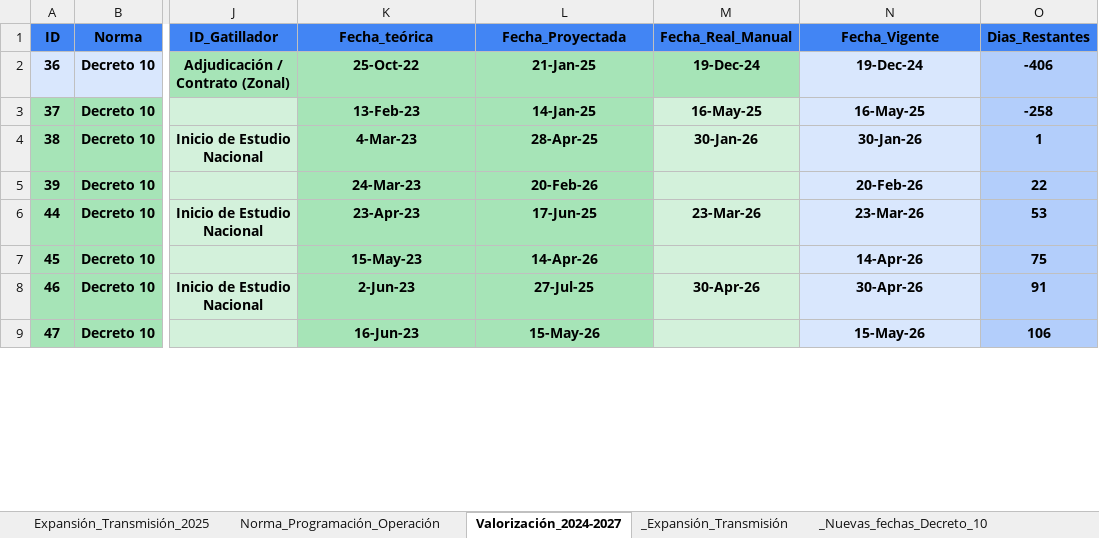
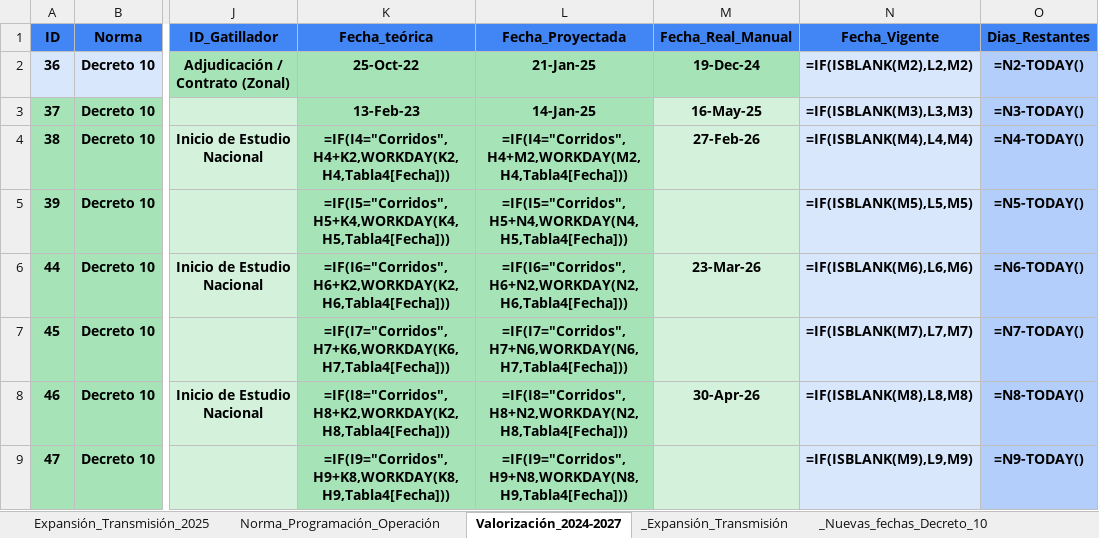
Before and after one commit to jmeneses-ctrl/Linea-de-tiempo, an Excel workbook: db_decreto10.xlsx, sheet Valorización_2024-2027, drawn as a sheet; only a part is shown, gaps mark what is left out; values as stored, in another font and other column widths than the file's, no borders; formulas without a stored value are shown as written; table styles not drawn; the diff covers the shown part only; the diff names each change by its address in the sheet, - before the commit and + after, or states it on an @@ line.

Commit message:
Update Manual Data Valorización_2024-2027 - 18:29

```diff
--- a/db_decreto10.xlsx (sheet Valorización_2024-2027)
+++ b/db_decreto10.xlsx (sheet Valorización_2024-2027)
-N2 (Fecha_Vigente): 19-Dec-24
+N2 (Fecha_Vigente): =IF(ISBLANK(M2),L2,M2)
-O2 (Dias_Restantes): -406
+O2 (Dias_Restantes): =N2-TODAY()
-N3 (Fecha_Vigente): 16-May-25
+N3 (Fecha_Vigente): =IF(ISBLANK(M3),L3,M3)
-O3 (Dias_Restantes): -258
+O3 (Dias_Restantes): =N3-TODAY()
-K4 (Fecha_teórica): 4-Mar-23
+K4 (Fecha_teórica): =IF(I4="Corridos",H4+K2,WORKDAY(K2,H4,Tabla4[Fecha]))
-L4 (Fecha_Proyectada): 28-Apr-25
+L4 (Fecha_Proyectada): =IF(I4="Corridos",H4+M2,WORKDAY(M2,H4,Tabla4[Fecha]))
-M4 (Fecha_Real_Manual): 30-Jan-26
+M4 (Fecha_Real_Manual): 27-Feb-26
-N4 (Fecha_Vigente): 30-Jan-26
+N4 (Fecha_Vigente): =IF(ISBLANK(M4),L4,M4)
-O4 (Dias_Restantes): 1
+O4 (Dias_Restantes): =N4-TODAY()
-K5 (Fecha_teórica): 24-Mar-23
+K5 (Fecha_teórica): =IF(I5="Corridos",H5+K4,WORKDAY(K4,H5,Tabla4[Fecha]))
-L5 (Fecha_Proyectada): 20-Feb-26
+L5 (Fecha_Proyectada): =IF(I5="Corridos",H5+N4,WORKDAY(N4,H5,Tabla4[Fecha]))
-N5 (Fecha_Vigente): 20-Feb-26
+N5 (Fecha_Vigente): =IF(ISBLANK(M5),L5,M5)
-O5 (Dias_Restantes): 22
+O5 (Dias_Restantes): =N5-TODAY()
-K6 (Fecha_teórica): 23-Apr-23
+K6 (Fecha_teórica): =IF(I6="Corridos",H6+K2,WORKDAY(K2,H6,Tabla4[Fecha]))
-L6 (Fecha_Proyectada): 17-Jun-25
+L6 (Fecha_Proyectada): =IF(I6="Corridos",H6+N2,WORKDAY(N2,H6,Tabla4[Fecha]))
-N6 (Fecha_Vigente): 23-Mar-26
+N6 (Fecha_Vigente): =IF(ISBLANK(M6),L6,M6)
-O6 (Dias_Restantes): 53
+O6 (Dias_Restantes): =N6-TODAY()
-K7 (Fecha_teórica): 15-May-23
+K7 (Fecha_teórica): =IF(I7="Corridos",H7+K6,WORKDAY(K6,H7,Tabla4[Fecha]))
-L7 (Fecha_Proyectada): 14-Apr-26
+L7 (Fecha_Proyectada): =IF(I7="Corridos",H7+N6,WORKDAY(N6,H7,Tabla4[Fecha]))
-N7 (Fecha_Vigente): 14-Apr-26
+N7 (Fecha_Vigente): =IF(ISBLANK(M7),L7,M7)
-O7 (Dias_Restantes): 75
+O7 (Dias_Restantes): =N7-TODAY()
-K8 (Fecha_teórica): 2-Jun-23
+K8 (Fecha_teórica): =IF(I8="Corridos",H8+K2,WORKDAY(K2,H8,Tabla4[Fecha]))
-L8 (Fecha_Proyectada): 27-Jul-25
+L8 (Fecha_Proyectada): =IF(I8="Corridos",H8+N2,WORKDAY(N2,H8,Tabla4[Fecha]))
-N8 (Fecha_Vigente): 30-Apr-26
+N8 (Fecha_Vigente): =IF(ISBLANK(M8),L8,M8)
-O8 (Dias_Restantes): 91
+O8 (Dias_Restantes): =N8-TODAY()
-K9 (Fecha_teórica): 16-Jun-23
+K9 (Fecha_teórica): =IF(I9="Corridos",H9+K8,WORKDAY(K8,H9,Tabla4[Fecha]))
-L9 (Fecha_Proyectada): 15-May-26
+L9 (Fecha_Proyectada): =IF(I9="Corridos",H9+N8,WORKDAY(N8,H9,Tabla4[Fecha]))
-N9 (Fecha_Vigente): 15-May-26
+N9 (Fecha_Vigente): =IF(ISBLANK(M9),L9,M9)
-O9 (Dias_Restantes): 106
+O9 (Dias_Restantes): =N9-TODAY()
```
Also changed, not shown: 100 edited cells elsewhere in this sheet, sheet _Decreto_10, sheet _Expansión_Transmisión, sheet _Nuevas_fechas_Decreto_10, sheet Norma_Programación_Operación, sheet Expansión_Transmisión_2025, hidden cells, charts or pictures.
